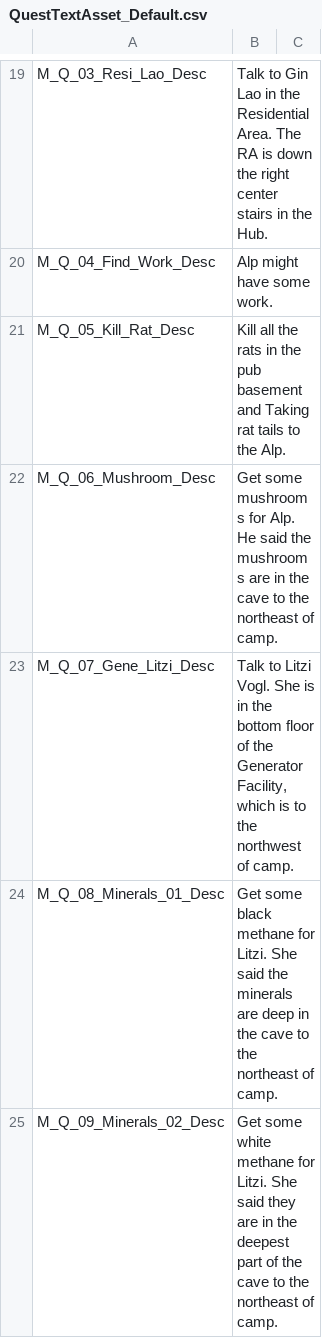
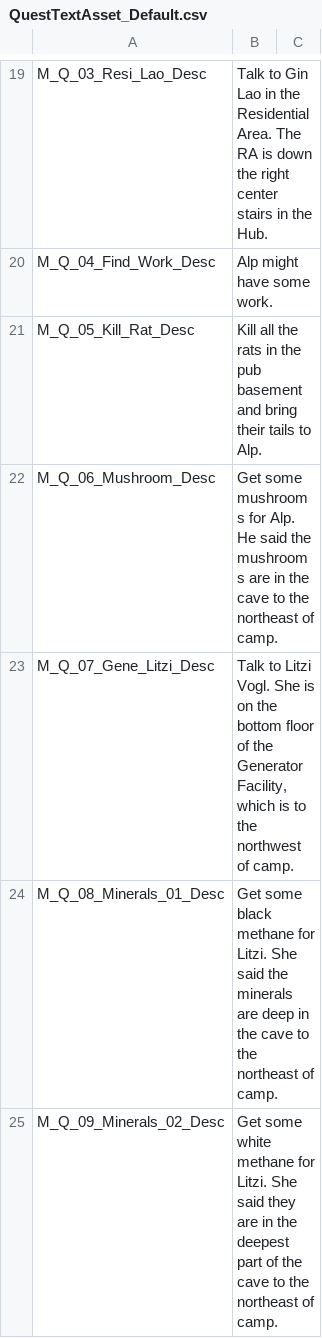
Before and after one commit to SalamanderLeon/localization, a CSV file: QuestTextAsset_Default.csv, drawn as a sheet; only a part is shown, gaps mark what is left out.

```diff
--- a/QuestTextAsset_Default.csv
+++ b/QuestTextAsset_Default.csv
@@ -20,5 +20,5 @@ M_Q_03_Resi_Lao_Desc,Talk to Gin Lao in the Residential Area. The RA is down the
 M_Q_04_Find_Work_Desc,Alp might have some work.
-M_Q_05_Kill_Rat_Desc,Kill all the rats in the pub basement and Taking rat tails to the Alp.
+M_Q_05_Kill_Rat_Desc,Kill all the rats in the pub basement and bring their tails to Alp.
 M_Q_06_Mushroom_Desc,Get some mushrooms for Alp. He said the mushrooms are in the cave to the northeast of camp.
-M_Q_07_Gene_Litzi_Desc,"Talk to Litzi Vogl. She is in the bottom floor of the Generator Facility, which is to the northwest of camp."
+M_Q_07_Gene_Litzi_Desc,"Talk to Litzi Vogl. She is on the bottom floor of the Generator Facility, which is to the northwest of camp."
 M_Q_08_Minerals_01_Desc,Get some black methane for Litzi. She said the minerals are deep in the cave to the northeast of camp.
```
Also changed, not shown: Dialogue_Act02_Default.csv, Dialogue_Default.csv, 1 other file.
